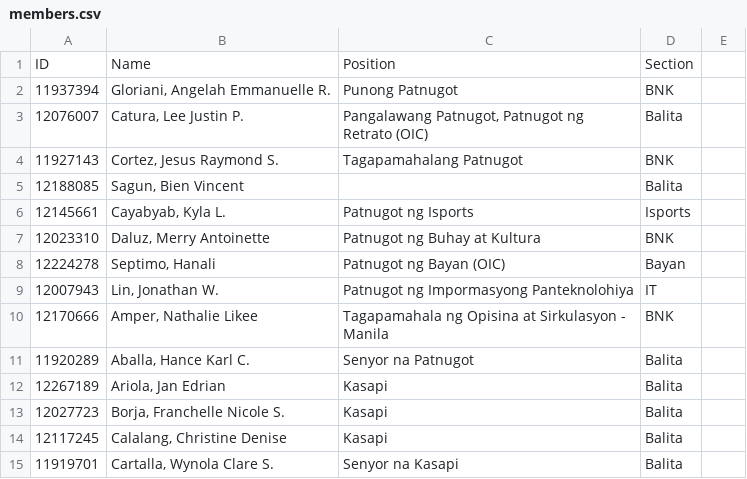
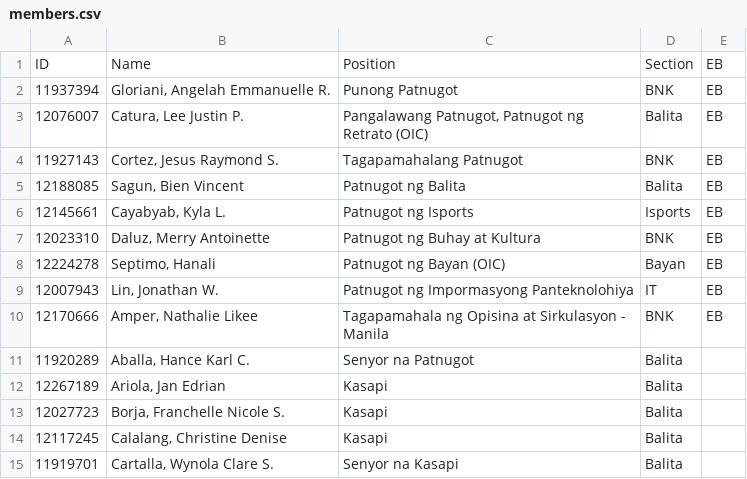
Before and after one commit to LMY03/Residency, a CSV file: public/csv/members.csv, drawn as a sheet; only a part is shown.

```diff
--- a/public/csv/members.csv
+++ b/public/csv/members.csv
@@ -1,11 +1,11 @@
-ID,Name,Position,Section
-11937394,"Gloriani, Angelah Emmanuelle R.",Punong Patnugot,BNK
-12076007,"Catura, Lee Justin P.","Pangalawang Patnugot, Patnugot ng Retrato (OIC)",Balita
-11927143,"Cortez, Jesus Raymond S.",Tagapamahalang Patnugot,BNK
-12188085,"Sagun, Bien Vincent",,Balita
-12145661,"Cayabyab, Kyla L.",Patnugot ng Isports,Isports
-12023310,"Daluz, Merry Antoinette",Patnugot ng Buhay at Kultura,BNK
-12224278,"Septimo, Hanali",Patnugot ng Bayan (OIC),Bayan
-12007943,"Lin, Jonathan W.",Patnugot ng Impormasyong Panteknolohiya,IT
-12170666,"Amper, Nathalie Likee",Tagapamahala ng Opisina at Sirkulasyon - Manila ,BNK
+ID,Name,Position,Section,EB
+11937394,"Gloriani, Angelah Emmanuelle R.",Punong Patnugot,BNK,EB
+12076007,"Catura, Lee Justin P.","Pangalawang Patnugot, Patnugot ng Retrato (OIC)",Balita,EB
+11927143,"Cortez, Jesus Raymond S.",Tagapamahalang Patnugot,BNK,EB
+12188085,"Sagun, Bien Vincent",Patnugot ng Balita,Balita,EB
+12145661,"Cayabyab, Kyla L.",Patnugot ng Isports,Isports,EB
+12023310,"Daluz, Merry Antoinette",Patnugot ng Buhay at Kultura,BNK,EB
+12224278,"Septimo, Hanali",Patnugot ng Bayan (OIC),Bayan,EB
+12007943,"Lin, Jonathan W.",Patnugot ng Impormasyong Panteknolohiya,IT,EB
+12170666,"Amper, Nathalie Likee",Tagapamahala ng Opisina at Sirkulasyon - Manila,BNK,EB
 11920289,"Aballa, Hance Karl C. ",Senyor na Patnugot,Balita
```
Also changed, not shown: public/csv/records.csv, 25 other files.
